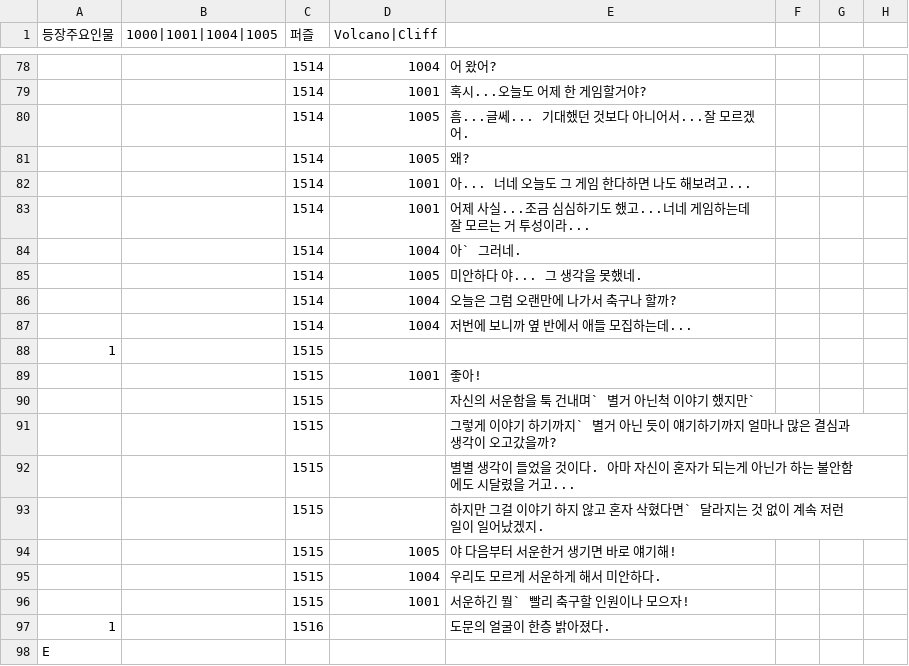
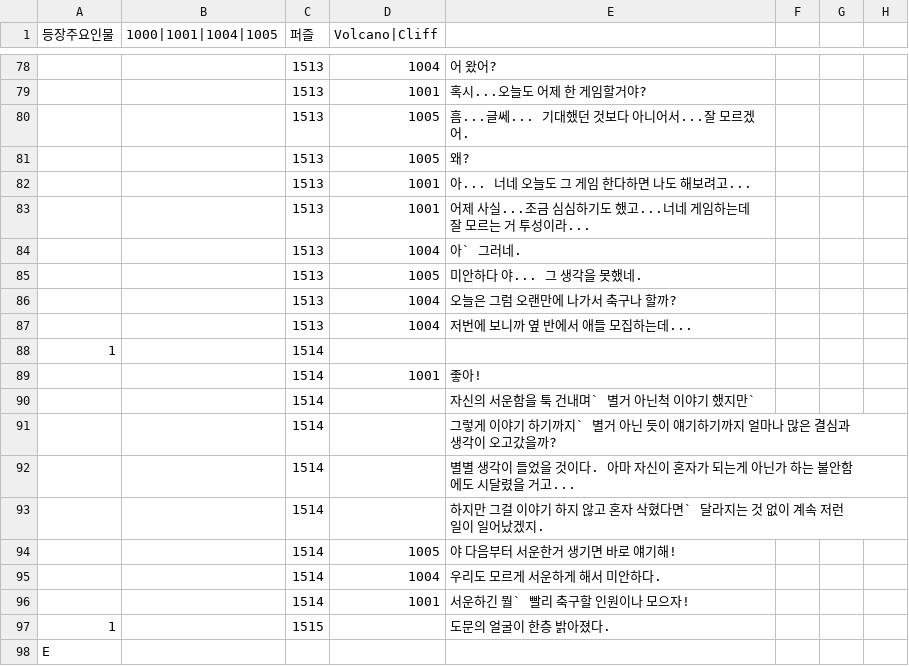
Before and after one commit to sopipc167/UnSleep, a CSV file: UnSleep/Assets/Resources/epi_csv/epi_3.csv, drawn as a sheet; only a part is shown, gaps mark what is left out; the diff covers the shown part only; the diff names each change by its address in the sheet, - before the commit and + after, or states it on an @@ line.

```diff
--- a/UnSleep/Assets/Resources/epi_csv/epi_3.csv
+++ b/UnSleep/Assets/Resources/epi_csv/epi_3.csv
-C78:C87 (퍼즐): 1514
+C78:C87 (퍼즐): 1513
-C88:C96 (퍼즐): 1515
+C88:C96 (퍼즐): 1514
-C97 (퍼즐): 1516
+C97 (퍼즐): 1515
```
Also changed, not shown: 33 edited cells elsewhere in this file, 3 other files.
